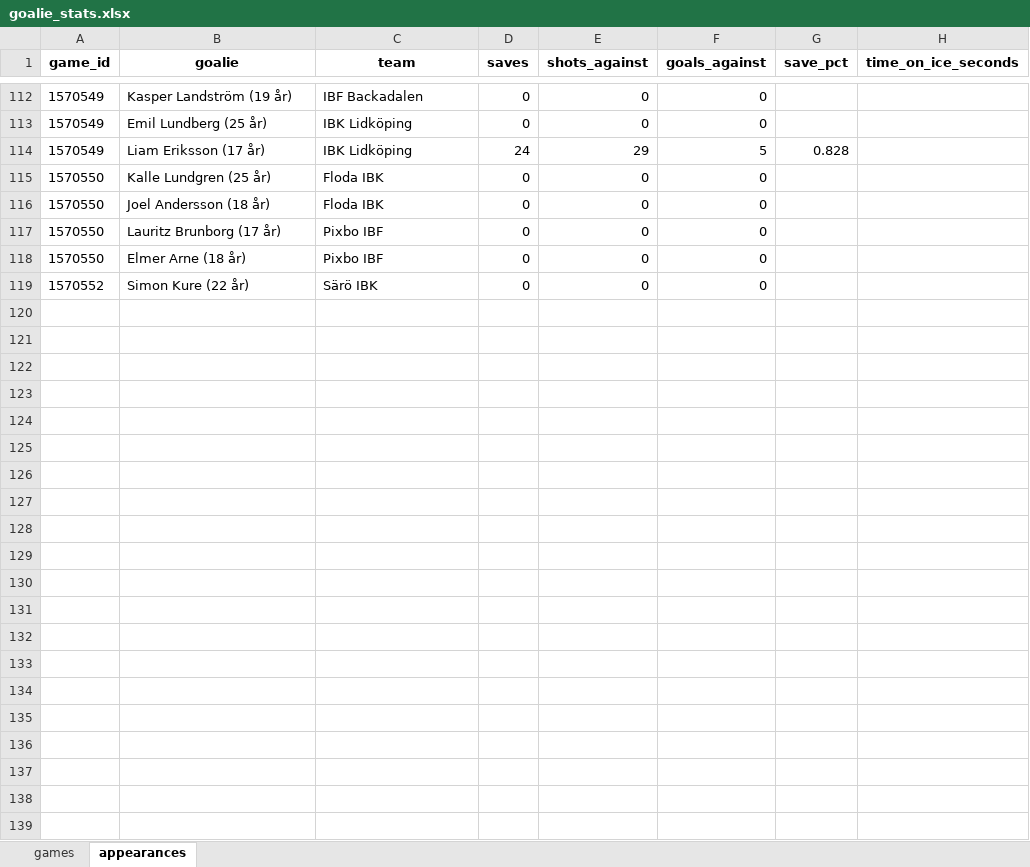
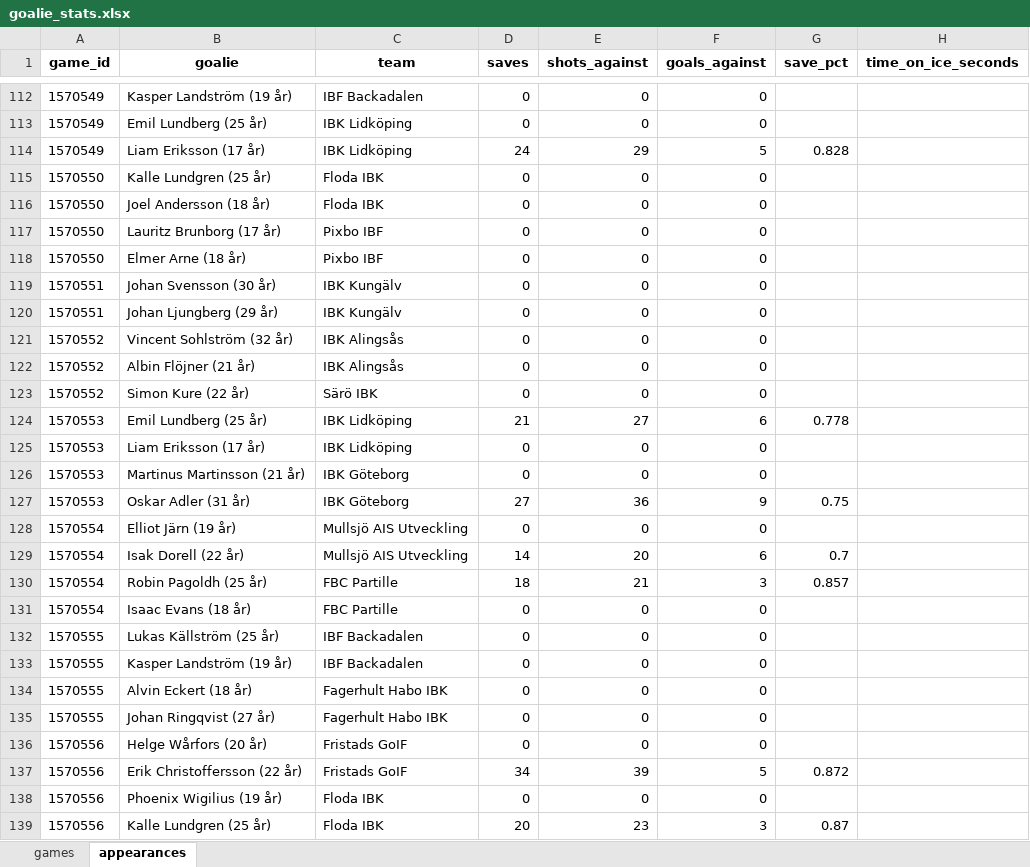
Before and after one commit to LukasKallstrom/innebandystatistik, an Excel workbook: goalie_stats.xlsx, sheet appearances, drawn as a sheet; only a part is shown, gaps mark what is left out; values as stored, in another font and other column widths than the file's, no borders; the diff names each change by its address in the sheet, - before the commit and + after, or states it on an @@ line.

```diff
--- a/goalie_stats.xlsx (sheet appearances)
+++ b/goalie_stats.xlsx (sheet appearances)
+row 119: 1570551 | Johan Svensson (30 år) | IBK Kungälv | 0 | 0 | 0
+row 120: 1570551 | Johan Ljungberg (29 år) | IBK Kungälv | 0 | 0 | 0
+row 121: 1570552 | Vincent Sohlström (32 år) | IBK Alingsås | 0 | 0 | 0
+row 122: 1570552 | Albin Flöjner (21 år) | IBK Alingsås | 0 | 0 | 0
+row 124: 1570553 | Emil Lundberg (25 år) | IBK Lidköping | 21 | 27 | 6 | 0.778
+row 125: 1570553 | Liam Eriksson (17 år) | IBK Lidköping | 0 | 0 | 0
+row 126: 1570553 | Martinus Martinsson (21 år) | IBK Göteborg | 0 | 0 | 0
+row 127: 1570553 | Oskar Adler (31 år) | IBK Göteborg | 27 | 36 | 9 | 0.75
+row 128: 1570554 | Elliot Järn (19 år) | Mullsjö AIS Utveckling | 0 | 0 | 0
+row 129: 1570554 | Isak Dorell (22 år) | Mullsjö AIS Utveckling | 14 | 20 | 6 | 0.7
+row 130: 1570554 | Robin Pagoldh (25 år) | FBC Partille | 18 | 21 | 3 | 0.857
+row 131: 1570554 | Isaac Evans (18 år) | FBC Partille | 0 | 0 | 0
+row 132: 1570555 | Lukas Källström (25 år) | IBF Backadalen | 0 | 0 | 0
+row 133: 1570555 | Kasper Landström (19 år) | IBF Backadalen | 0 | 0 | 0
+row 134: 1570555 | Alvin Eckert (18 år) | Fagerhult Habo IBK | 0 | 0 | 0
+row 135: 1570555 | Johan Ringqvist (27 år) | Fagerhult Habo IBK | 0 | 0 | 0
+row 136: 1570556 | Helge Wårfors (20 år) | Fristads GoIF | 0 | 0 | 0
+row 137: 1570556 | Erik Christoffersson (22 år) | Fristads GoIF | 34 | 39 | 5 | 0.872
+row 138: 1570556 | Phoenix Wigilius (19 år) | Floda IBK | 0 | 0 | 0
+row 139: 1570556 | Kalle Lundgren (25 år) | Floda IBK | 20 | 23 | 3 | 0.87
```
Also changed, not shown: 1 other file.
